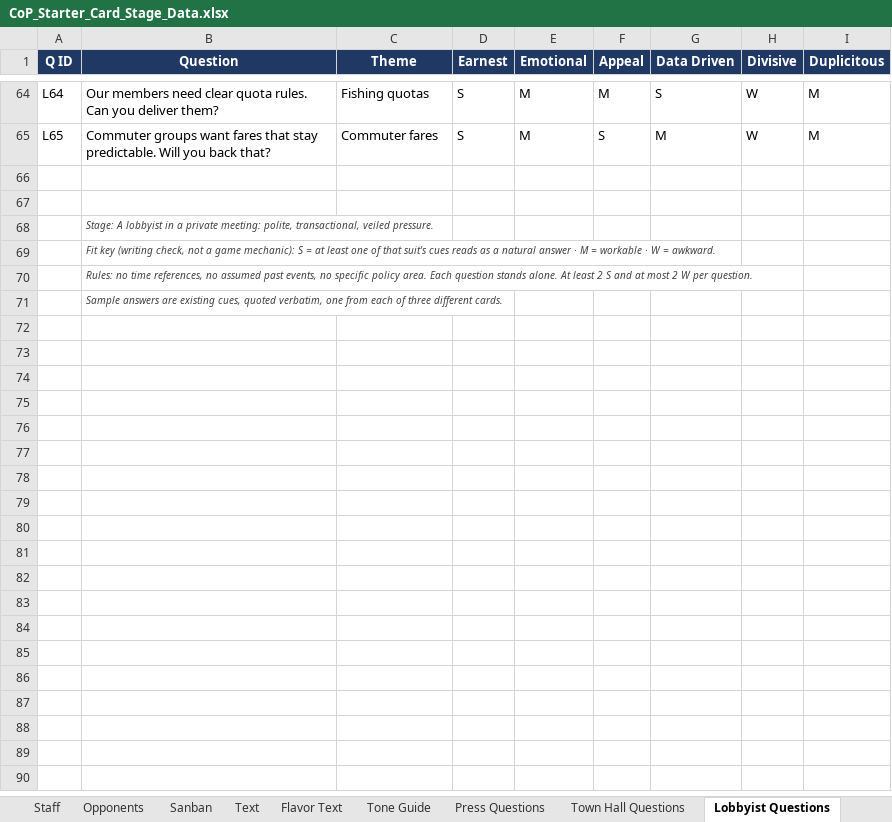
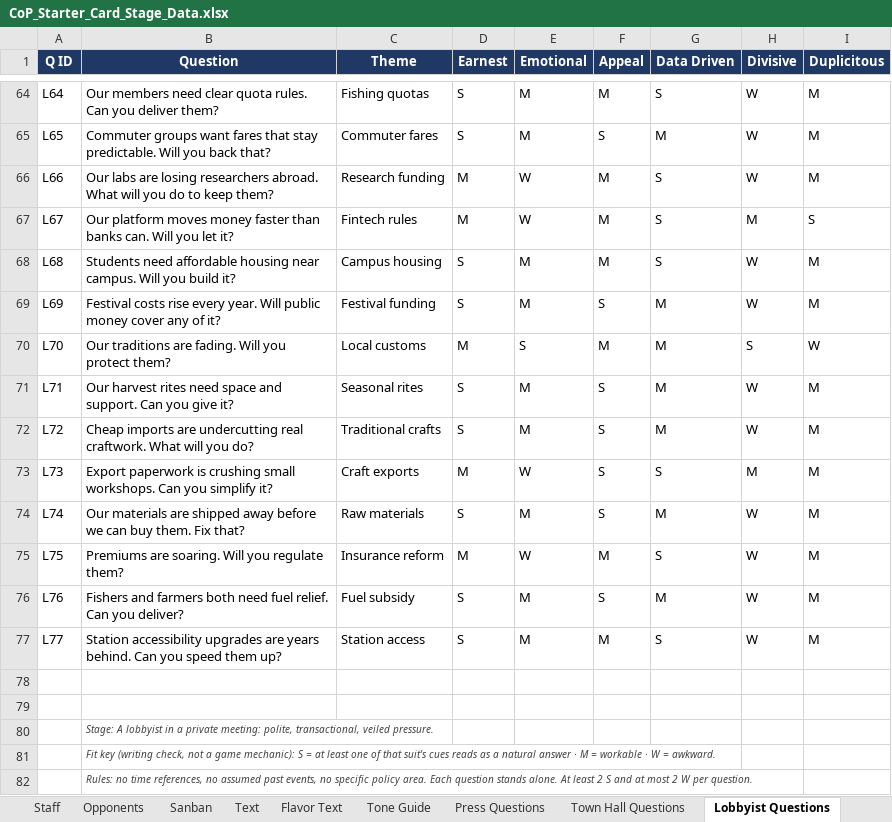
Before and after one commit to Lotusmonogatari/CoP-Deckbuilder, an Excel workbook: design/CoP_Starter_Card_Stage_Data.xlsx, sheet Lobbyist Questions, drawn as a sheet; only a part is shown, gaps mark what is left out; the shorter side is filled out with more unchanged rows; values as stored, in another font and other column widths than the file's, no borders; the diff names each change by its address in the sheet, - before the commit and + after, or states it on an @@ line.

```diff
--- a/design/CoP_Starter_Card_Stage_Data.xlsx (sheet Lobbyist Questions)
+++ b/design/CoP_Starter_Card_Stage_Data.xlsx (sheet Lobbyist Questions)
+row 66: L66 | Our labs are losing researchers abroad. What will you do to keep them? | Research funding | M | W | M | S | W | M
+row 67: L67 | Our platform moves money faster than banks can. Will you let it? | Fintech rules | M | W | M | S | M | S
+row 68: L68 | Students need affordable housing near campus. Will you build it? | Campus housing | S | M | M | S | W | M
+row 69: L69 | Festival costs rise every year. Will public money cover any of it? | Festival funding | S | M | S | M | W | M
+row 70: L70 | Our traditions are fading. Will you protect them? | Local customs | M | S | M | M | S | W
+row 71: L71 | Our harvest rites need space and support. Can you give it? | Seasonal rites | S | M | S | M | W | M
+row 72: L72 | Cheap imports are undercutting real craftwork. What will you do? | Traditional crafts | S | M | S | M | W | M
+row 73: L73 | Export paperwork is crushing small workshops. Can you simplify it? | Craft exports | M | W | S | S | M | M
+row 74: L74 | Our materials are shipped away before we can buy them. Fix that? | Raw materials | S | M | S | M | W | M
+row 75: L75 | Premiums are soaring. Will you regulate them? | Insurance reform | M | W | M | S | W | M
+row 76: L76 | Fishers and farmers both need fuel relief. Can you deliver? | Fuel subsidy | S | M | S | M | W | M
+row 77: L77 | Station accessibility upgrades are years behind. Can you speed them up? | Station access | S | M | M | S | W | M
```
Also changed, not shown: sheet Town Hall Questions, sheet Press Questions, sheet Question Themes, sheet Study Session Questions, sheet Media Ambush Questions, 2 other files.
